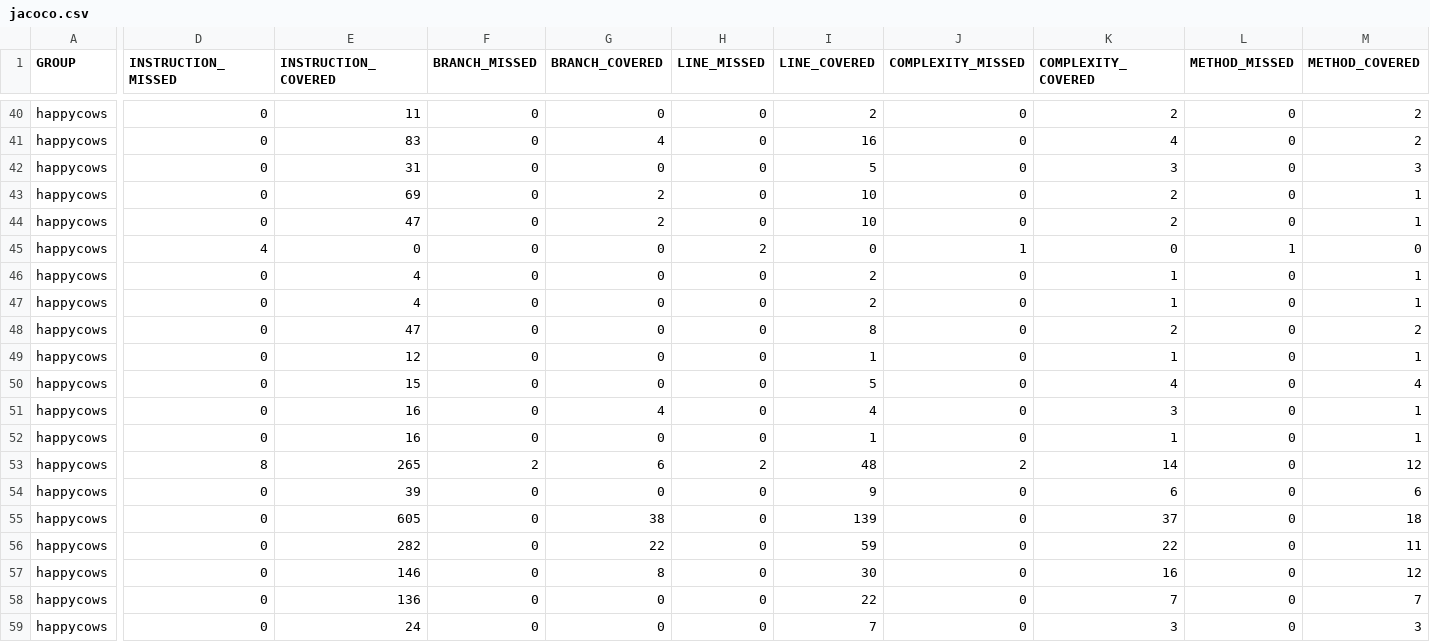
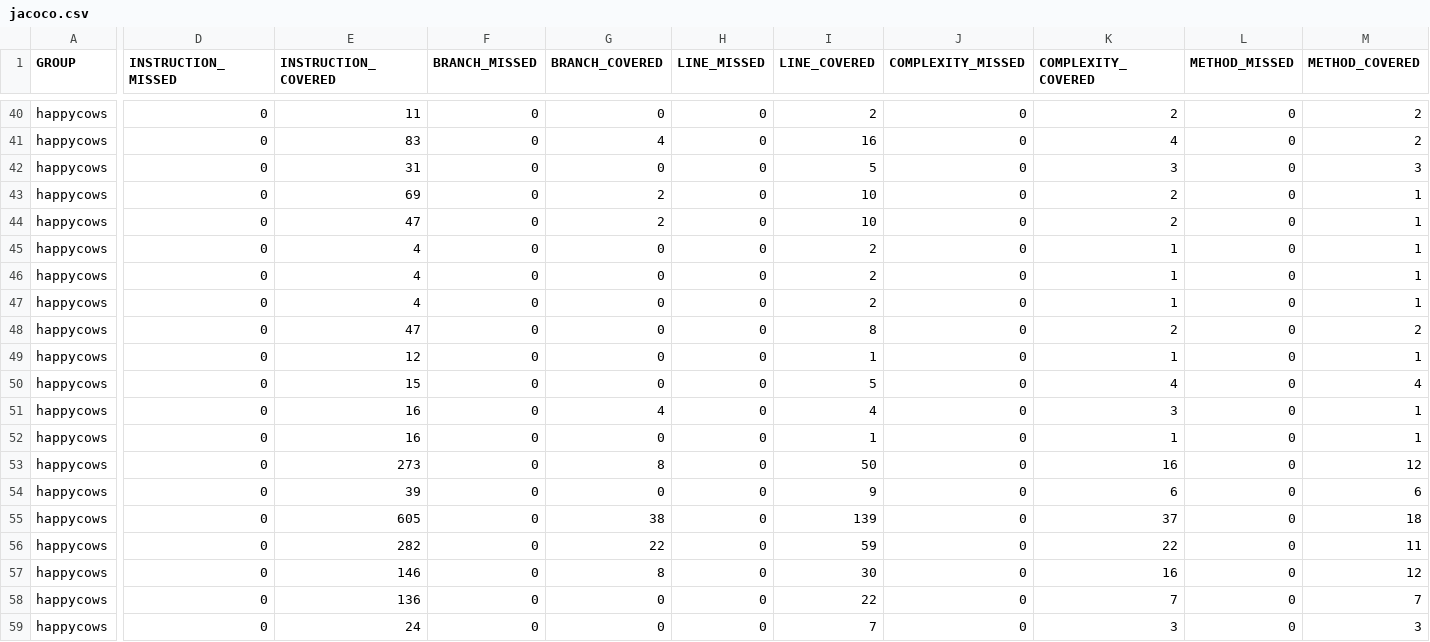
Before and after one commit to ucsb-cs156-s26/proj-happycows-s26-14, a CSV file: prs/50/jacoco/jacoco.csv, drawn as a sheet; only a part is shown, gaps mark what is left out; the diff names each change by its address in the sheet, - before the commit and + after, or states it on an @@ line.

```diff
--- a/prs/50/jacoco/jacoco.csv
+++ b/prs/50/jacoco/jacoco.csv
-D45 (INSTRUCTION_MISSED): 4
+D45 (INSTRUCTION_MISSED): 0
-E45 (INSTRUCTION_COVERED): 0
+E45 (INSTRUCTION_COVERED): 4
-H45 (LINE_MISSED): 2
+H45 (LINE_MISSED): 0
-I45 (LINE_COVERED): 0
+I45 (LINE_COVERED): 2
-J45 (COMPLEXITY_MISSED): 1
+J45 (COMPLEXITY_MISSED): 0
-K45 (COMPLEXITY_COVERED): 0
+K45 (COMPLEXITY_COVERED): 1
-L45 (METHOD_MISSED): 1
+L45 (METHOD_MISSED): 0
-M45 (METHOD_COVERED): 0
+M45 (METHOD_COVERED): 1
-D53 (INSTRUCTION_MISSED): 8
+D53 (INSTRUCTION_MISSED): 0
-E53 (INSTRUCTION_COVERED): 265
+E53 (INSTRUCTION_COVERED): 273
-F53 (BRANCH_MISSED): 2
+F53 (BRANCH_MISSED): 0
-G53 (BRANCH_COVERED): 6
+G53 (BRANCH_COVERED): 8
-H53 (LINE_MISSED): 2
+H53 (LINE_MISSED): 0
-I53 (LINE_COVERED): 48
+I53 (LINE_COVERED): 50
-J53 (COMPLEXITY_MISSED): 2
+J53 (COMPLEXITY_MISSED): 0
-K53 (COMPLEXITY_COVERED): 14
+K53 (COMPLEXITY_COVERED): 16
```
Also changed, not shown: 11 other files.
